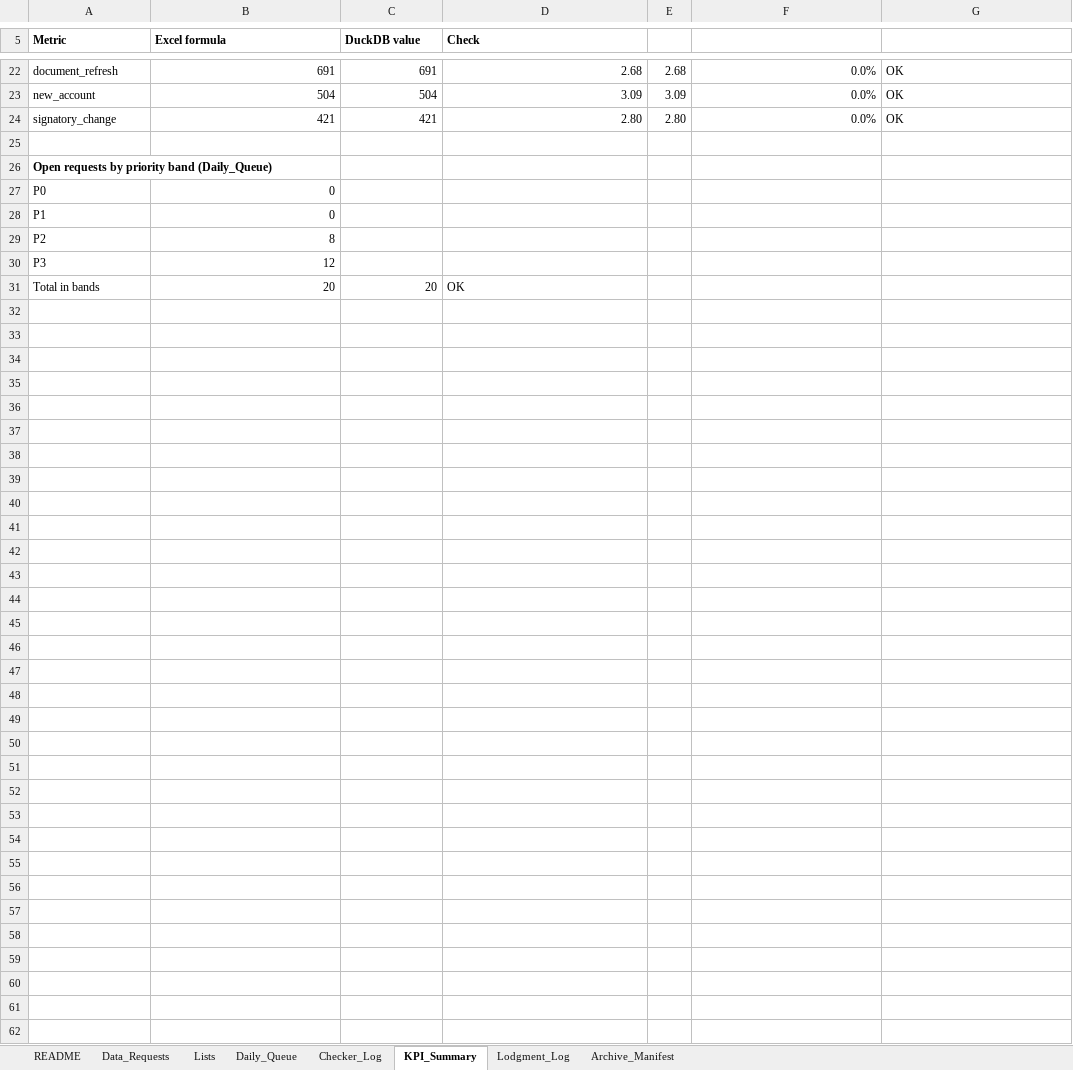
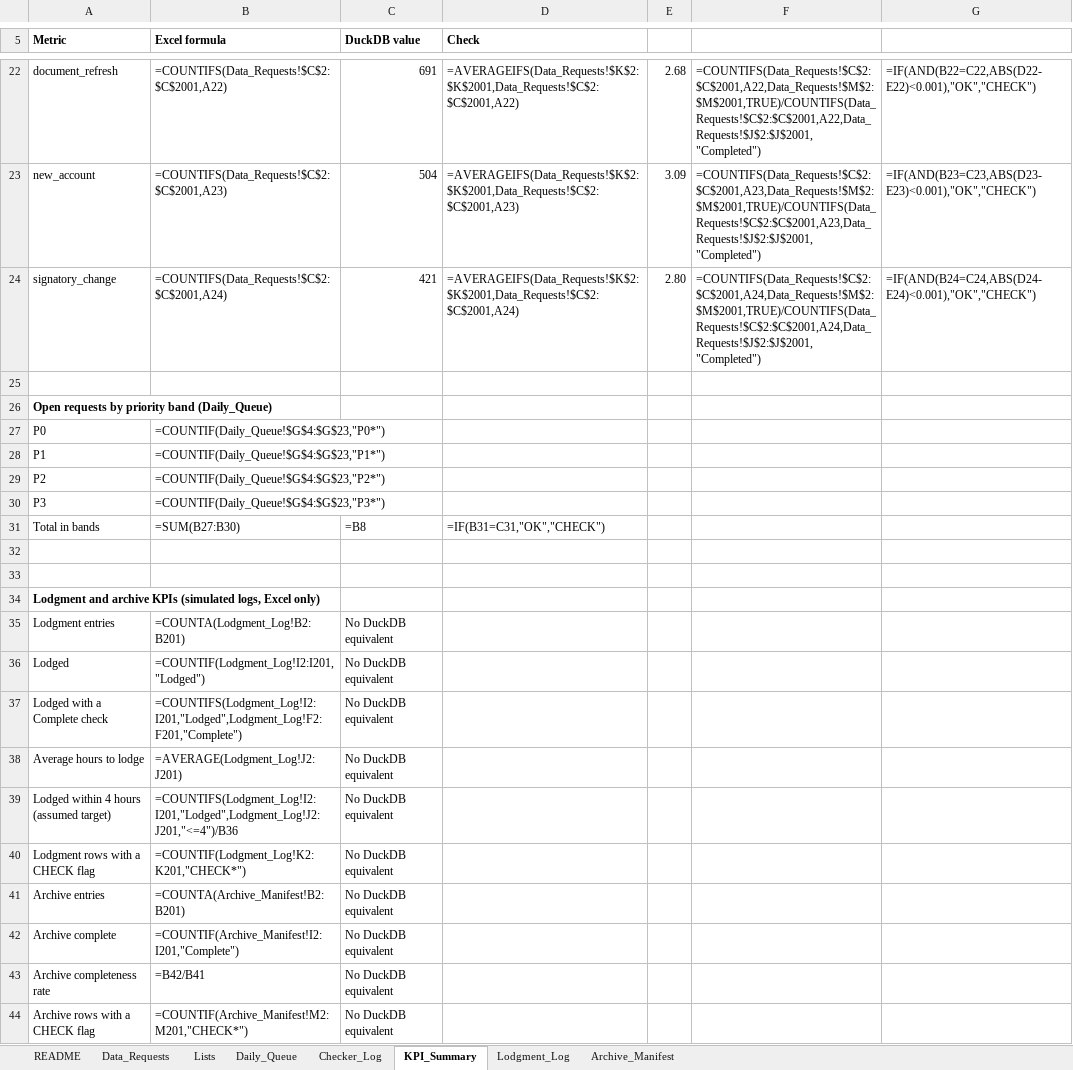
Before and after one commit to Kanss1176/sanctions-kyc-project, an Excel workbook: excel/Citi_Onboarding_Ops_Pack.xlsx, sheet KPI_Summary, drawn as a sheet; only a part is shown, gaps mark what is left out; values as stored, in another font and other column widths than the file's, no borders; formulas without a stored value are shown as written; conditional formats not drawn; the diff covers the shown part only; the diff names each change by its address in the sheet, - before the commit and + after, or states it on an @@ line.

Commit message:
Add lodgment and archive KPIs to KPI_Summary

```diff
--- a/excel/Citi_Onboarding_Ops_Pack.xlsx (sheet KPI_Summary)
+++ b/excel/Citi_Onboarding_Ops_Pack.xlsx (sheet KPI_Summary)
-B22 (Excel formula): 691
+B22 (Excel formula): =COUNTIFS(Data_Requests!$C$2:$C$2001,A22)
-D22 (Check): 2.68
+D22 (Check): =AVERAGEIFS(Data_Requests!$K$2:$K$2001,Data_Requests!$C$2:$C$2001,A22)
-F22: 0.0%
+F22: =COUNTIFS(Data_Requests!$C$2:$C$2001,A22,Data_Requests!$M$2:$M$2001,TRUE)/COUNTIFS(Data_Requests!$C$2:$C$2001,A22,Data_Requests!$J$2:$J$2001,"Completed")
-G22: OK
+G22: =IF(AND(B22=C22,ABS(D22-E22)<0.001),"OK","CHECK")
-B23 (Excel formula): 504
+B23 (Excel formula): =COUNTIFS(Data_Requests!$C$2:$C$2001,A23)
-D23 (Check): 3.09
+D23 (Check): =AVERAGEIFS(Data_Requests!$K$2:$K$2001,Data_Requests!$C$2:$C$2001,A23)
-F23: 0.0%
+F23: =COUNTIFS(Data_Requests!$C$2:$C$2001,A23,Data_Requests!$M$2:$M$2001,TRUE)/COUNTIFS(Data_Requests!$C$2:$C$2001,A23,Data_Requests!$J$2:$J$2001,"Completed")
-G23: OK
+G23: =IF(AND(B23=C23,ABS(D23-E23)<0.001),"OK","CHECK")
-B24 (Excel formula): 421
+B24 (Excel formula): =COUNTIFS(Data_Requests!$C$2:$C$2001,A24)
-D24 (Check): 2.80
+D24 (Check): =AVERAGEIFS(Data_Requests!$K$2:$K$2001,Data_Requests!$C$2:$C$2001,A24)
-F24: 0.0%
+F24: =COUNTIFS(Data_Requests!$C$2:$C$2001,A24,Data_Requests!$M$2:$M$2001,TRUE)/COUNTIFS(Data_Requests!$C$2:$C$2001,A24,Data_Requests!$J$2:$J$2001,"Completed")
-G24: OK
+G24: =IF(AND(B24=C24,ABS(D24-E24)<0.001),"OK","CHECK")
-B27 (Excel formula): 0
+B27 (Excel formula): =COUNTIF(Daily_Queue!$G$4:$G$23,"P0*")
-B28 (Excel formula): 0
+B28 (Excel formula): =COUNTIF(Daily_Queue!$G$4:$G$23,"P1*")
-B29 (Excel formula): 8
+B29 (Excel formula): =COUNTIF(Daily_Queue!$G$4:$G$23,"P2*")
-B30 (Excel formula): 12
+B30 (Excel formula): =COUNTIF(Daily_Queue!$G$4:$G$23,"P3*")
-B31 (Excel formula): 20
+B31 (Excel formula): =SUM(B27:B30)
-C31 (DuckDB value): 20
+C31 (DuckDB value): =B8
-D31 (Check): OK
+D31 (Check): =IF(B31=C31,"OK","CHECK")
+row 32: (empty)
+row 33: (empty)
+row 34: Lodgment and archive KPIs (simulated logs, Excel only)
+row 35: Lodgment entries | =COUNTA(Lodgment_Log!B2:B201) | No DuckDB equivalent
+row 36: Lodged | =COUNTIF(Lodgment_Log!I2:I201,"Lodged") | No DuckDB equivalent
+row 37: Lodged with a Complete check | =COUNTIFS(Lodgment_Log!I2:I201,"Lodged",Lodgment_Log!F2:F201,"Complete") | No DuckDB equivalent
+row 38: Average hours to lodge | =AVERAGE(Lodgment_Log!J2:J201) | No DuckDB equivalent
+row 39: Lodged within 4 hours (assumed target) | =COUNTIFS(Lodgment_Log!I2:I201,"Lodged",Lodgment_Log!J2:J201,"<=4")/B36 | No DuckDB equivalent
+row 40: Lodgment rows with a CHECK flag | =COUNTIF(Lodgment_Log!K2:K201,"CHECK*") | No DuckDB equivalent
+row 41: Archive entries | =COUNTA(Archive_Manifest!B2:B201) | No DuckDB equivalent
+row 42: Archive complete | =COUNTIF(Archive_Manifest!I2:I201,"Complete") | No DuckDB equivalent
+row 43: Archive completeness rate | =B42/B41 | No DuckDB equivalent
+row 44: Archive rows with a CHECK flag | =COUNTIF(Archive_Manifest!M2:M201,"CHECK*") | No DuckDB equivalent
```
Also changed, not shown: 1 added row and 29 edited cells elsewhere in this sheet, sheet Archive_Manifest, sheet Lodgment_Log, sheet Checker_Log, sheet Daily_Queue, 1 other file.
